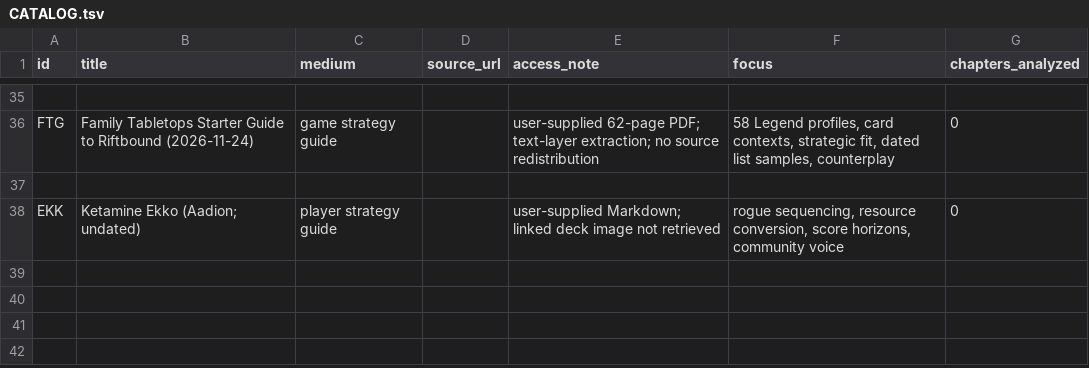
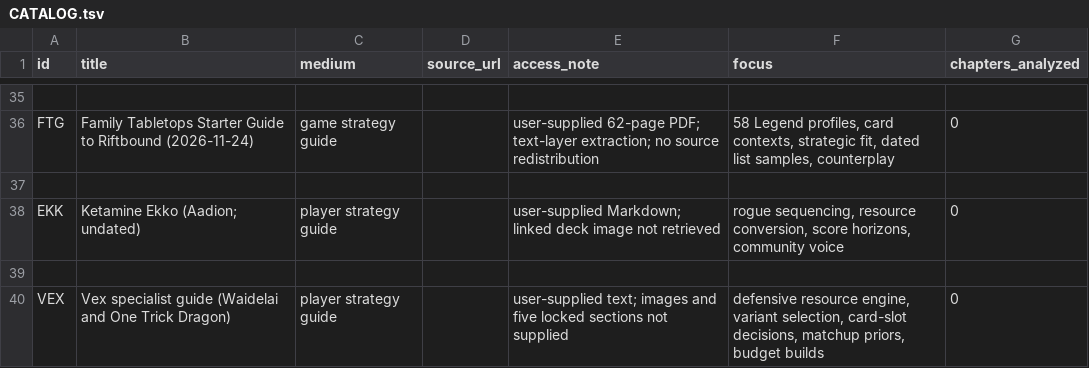
Before and after one commit to Teffa14/myriftnovel, a TSV file: 01_RESEARCH/REFERENCE_LIBRARY/CATALOG.tsv, drawn as a sheet; only a part is shown, gaps mark what is left out.

Commit message:
Distill Vex specialist guide with variant, card and matchup evidence

```diff
--- a/01_RESEARCH/REFERENCE_LIBRARY/CATALOG.tsv
+++ b/01_RESEARCH/REFERENCE_LIBRARY/CATALOG.tsv
@@ -38 +38,3 @@ FTG	Family Tabletops Starter Guide to Riftbound (2026-11-24)	game strategy guide
 EKK	Ketamine Ekko (Aadion; undated)	player strategy guide		user-supplied Markdown; linked deck image not retrieved	rogue sequencing, resource conversion, score horizons, community voice	0
+
+VEX	Vex specialist guide (Waidelai and One Trick Dragon)	player strategy guide		user-supplied text; images and five locked sections not supplied	defensive resource engine, variant selection, card-slot decisions, matchup priors, budget builds	0
```
Also changed, not shown: 13 other files.
